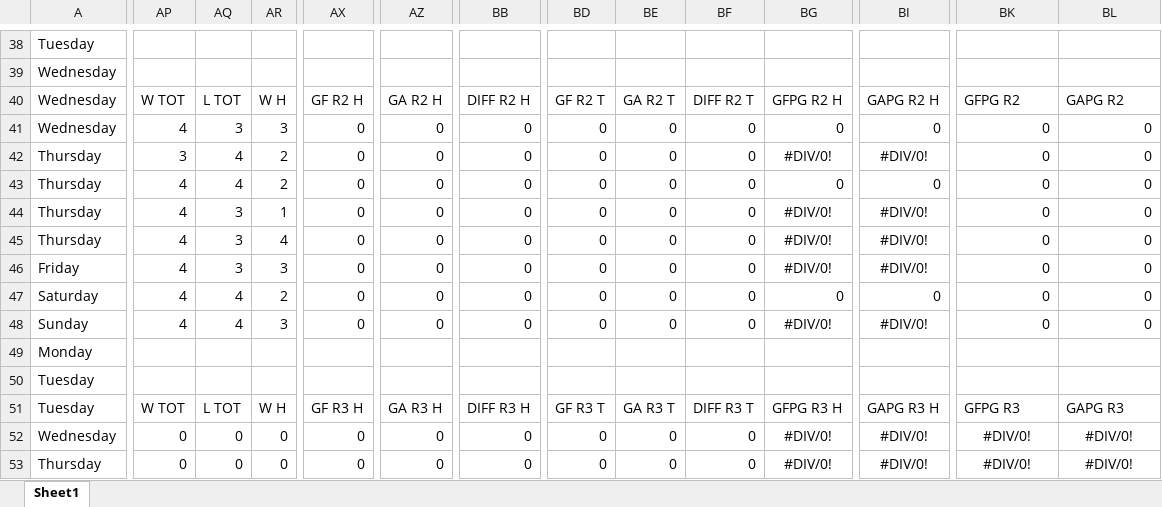
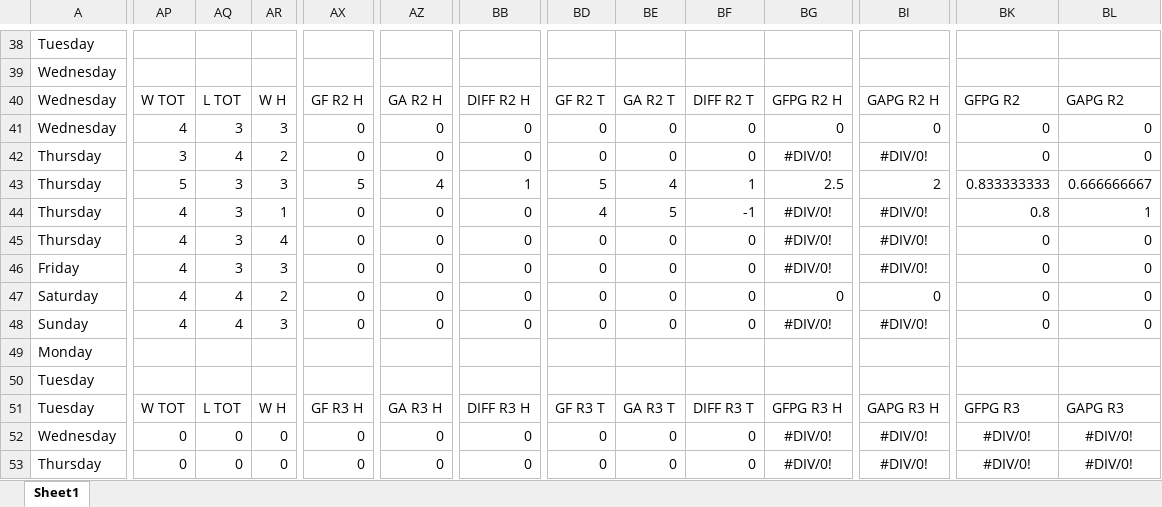
Before and after one commit to abriggs914/Coding_Practice, an Excel workbook: Python/Hockey pool/2025/My Predictions2025.xlsx, sheet Sheet1, drawn as a sheet; only a part is shown, gaps mark what is left out; values as stored, in another font and other column widths than the file's, no borders; conditional formats and table styles not drawn; the diff covers the shown part only; the diff names each change by its address in the sheet, - before the commit and + after, or states it on an @@ line.

Commit message:
2025-05-06 GamePredictions

```diff
--- a/Python/Hockey pool/2025/My Predictions2025.xlsx (sheet Sheet1)
+++ b/Python/Hockey pool/2025/My Predictions2025.xlsx (sheet Sheet1)
-AP43: 4
+AP43: 5
-AQ43: 4
+AQ43: 3
-AR43: 2
+AR43: 3
-AX43: 0
+AX43: 5
-AZ43: 0
+AZ43: 4
-BB43: 0
+BB43: 1
-BD43: 0
+BD43: 5
-BE43: 0
+BE43: 4
-BF43: 0
+BF43: 1
-BG43: 0
+BG43: 2.5
-BI43: 0
+BI43: 2
-BK43: 0
+BK43: 0.833333333
-BL43: 0
+BL43: 0.666666667
-BD44: 0
+BD44: 4
-BE44: 0
+BE44: 5
-BF44: 0
+BF44: -1
-BK44: 0
+BK44: 0.8
-BL44: 0
+BL44: 1
```
Also changed, not shown: 43 edited cells elsewhere in this sheet.
